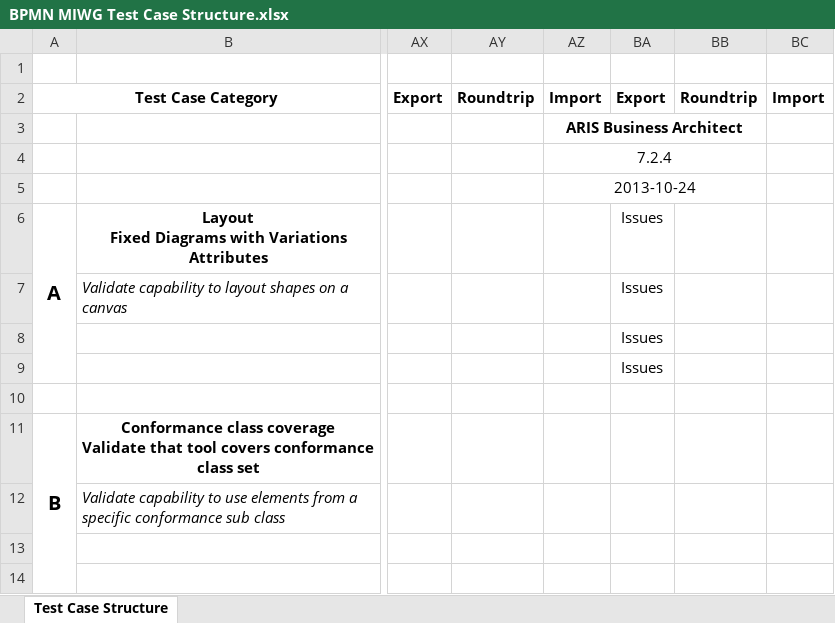
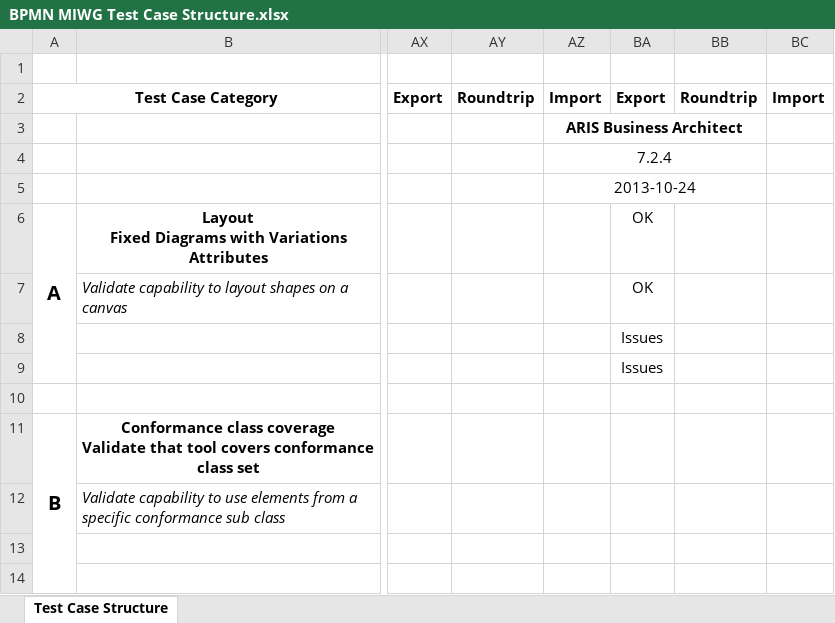
Before and after one commit to bpmn-miwg/bpmn-miwg-test-suite, an Excel workbook: BPMN MIWG Test Case Structure.xlsx, sheet Test Case Structure, drawn as a sheet; only a part is shown, gaps mark what is left out; values as stored, in another font and other column widths than the file's, no borders; the diff names each change by its address in the sheet, - before the commit and + after, or states it on an @@ line.

Commit message:
Update results for ARIS

```diff
--- a/BPMN MIWG Test Case Structure.xlsx (sheet Test Case Structure)
+++ b/BPMN MIWG Test Case Structure.xlsx (sheet Test Case Structure)
-BA6:BA7: Issues
+BA6:BA7: OK
```
